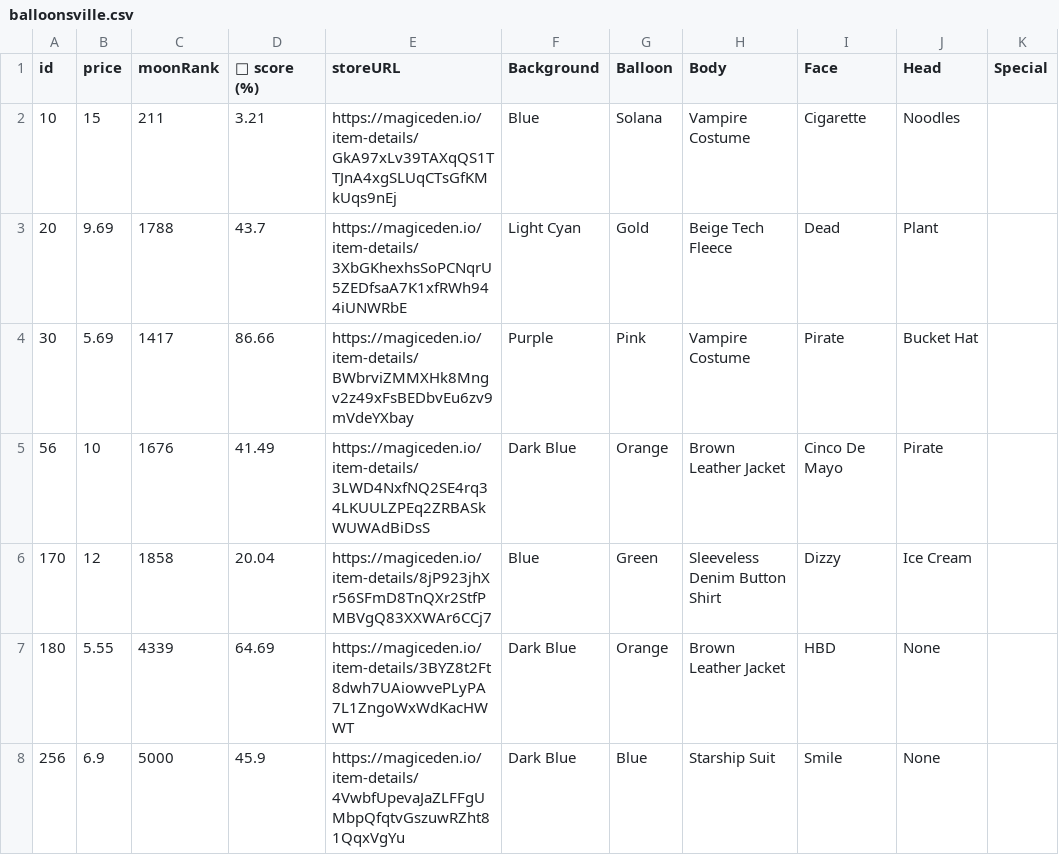
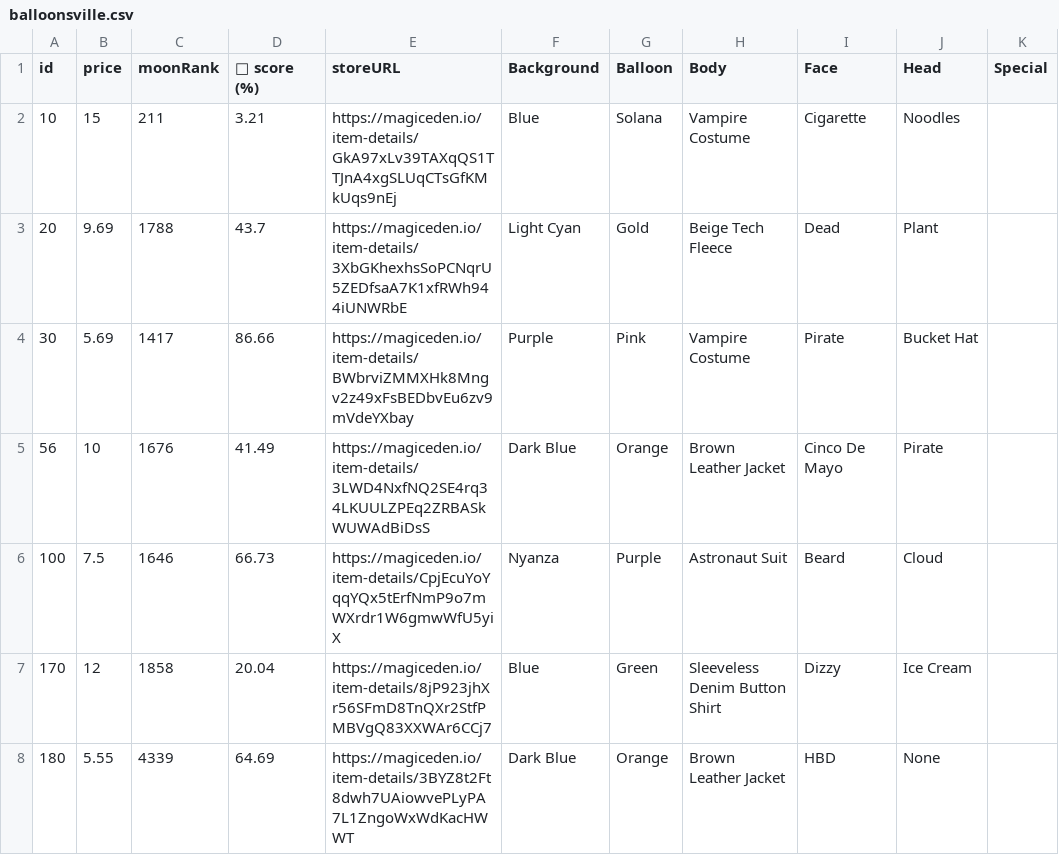
Before and after one commit to lsamoht/sol-nft-monitor, a CSV file: balloonsville.csv, drawn as a sheet; only a part is shown; the shorter side is filled out with more unchanged rows; the diff covers the shown part only; the diff names each change by its address in the sheet, - before the commit and + after, or states it on an @@ line.

Commit message:
Flat: latest data (2022-02-27T07:19:17.636Z) {   "date": "2022-02-27T07:19:17.636Z",   "files": [     {       "name": "rude_golems.csv",       "deltaBytes": 679,       "source": "https://reqbin.com/echo/get/json"     },     {       "name": "sea_shanties.csv",       "deltaBytes": -108,       "source": "https://reqbin.com/echo/get/json"     },     {       "name": "balloonsville.csv",       "deltaBytes": -280,       "source": "https://reqbin.com/echo/get/json"     },     {       "name": "balloonsville.csv",       "deltaBytes": -280,       "source": "https://qzlsklfacc.medianetwork.cloud/get_nft?collection=balloonsville&page=0&limit=100&order=price-ASC&fits=any&trait=&search=&min=0&max=0&listed=true&ownedby=&attrib_count=&bid=all"     },     {       "name": "zilla_vs_kong.csv",       "deltaBytes": 316,       "source": "https://reqbin.com/echo/get/json"     }   ] }

```diff
--- a/balloonsville.csv
+++ b/balloonsville.csv
+row 6: 100 | 7.5 | 1646 | 66.73 | https://magiceden.io/item-details/CpjEcuYoYqqYQx5tErfNmP9o7mWXrdr1W6gmwWfU5yiX | Nyanza | Purple | Astronaut Suit | Beard | Cloud
```
Also changed, not shown: 1 added row, 5 removed rows and 4 edited cells elsewhere in this file, rude_golems.csv, sea_shanties.csv, 1 other file.
